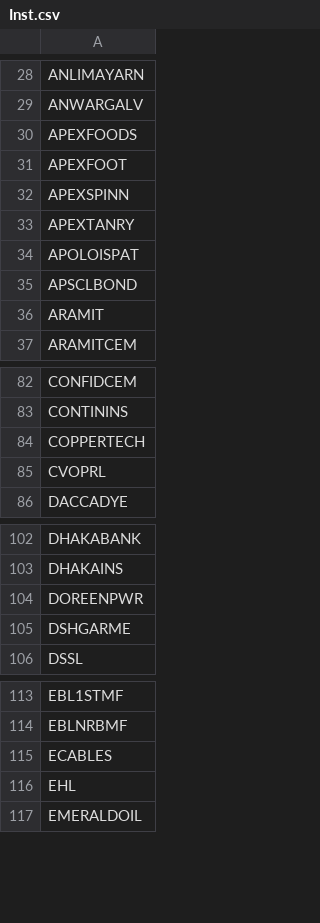
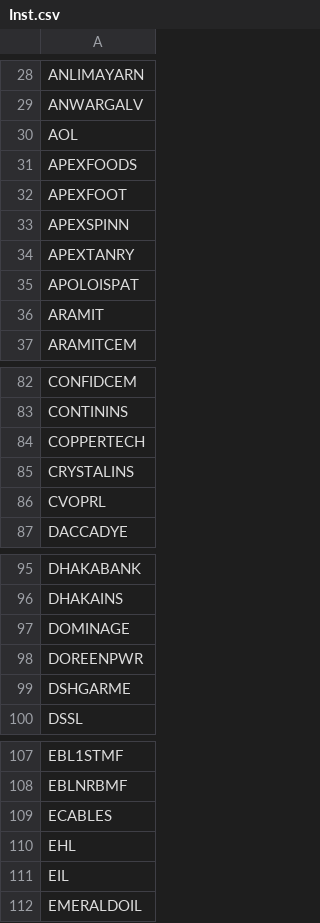
Before and after one commit to tanvird3/Portfolio_Optimization, a CSV file: Inst.csv, drawn as a sheet; only a part is shown, gaps mark what is left out; removed rows and columns are numbered as before the commit, all else as after; the diff covers the shown part only; the diff names each change by its address in the sheet, - before the commit and + after, or states it on an @@ line.

```diff
--- a/Inst.csv
+++ b/Inst.csv
+row 30: AOL
-row 35: APSCLBOND
+row 85: CRYSTALINS
+row 97: DOMINAGE
+row 111: EIL
```
Also changed, not shown: 5 added rows, 19 removed rows and 1 moved row elsewhere in this file, 1 other file.
